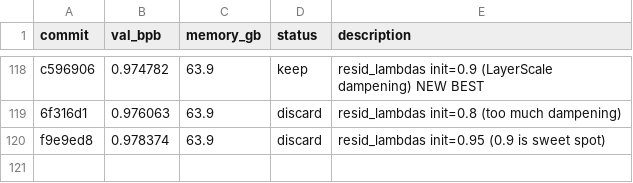
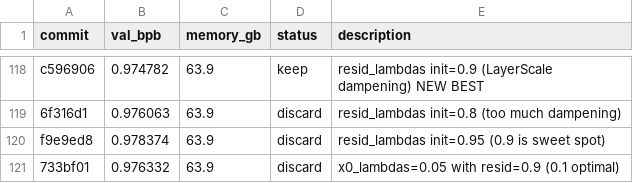
Before and after one commit to quietsmile/autoresearch, a TSV file: results.tsv, drawn as a sheet; only a part is shown, gaps mark what is left out; the diff names each change by its address in the sheet, - before the commit and + after, or states it on an @@ line.

Commit message:
Record x0=0.05 with resid=0.9 result (discard)

```diff
--- a/results.tsv
+++ b/results.tsv
+row 121: 733bf01 | 0.976332 | 63.9 | discard | x0_lambdas=0.05 with resid=0.9 (0.1 optimal)
```
